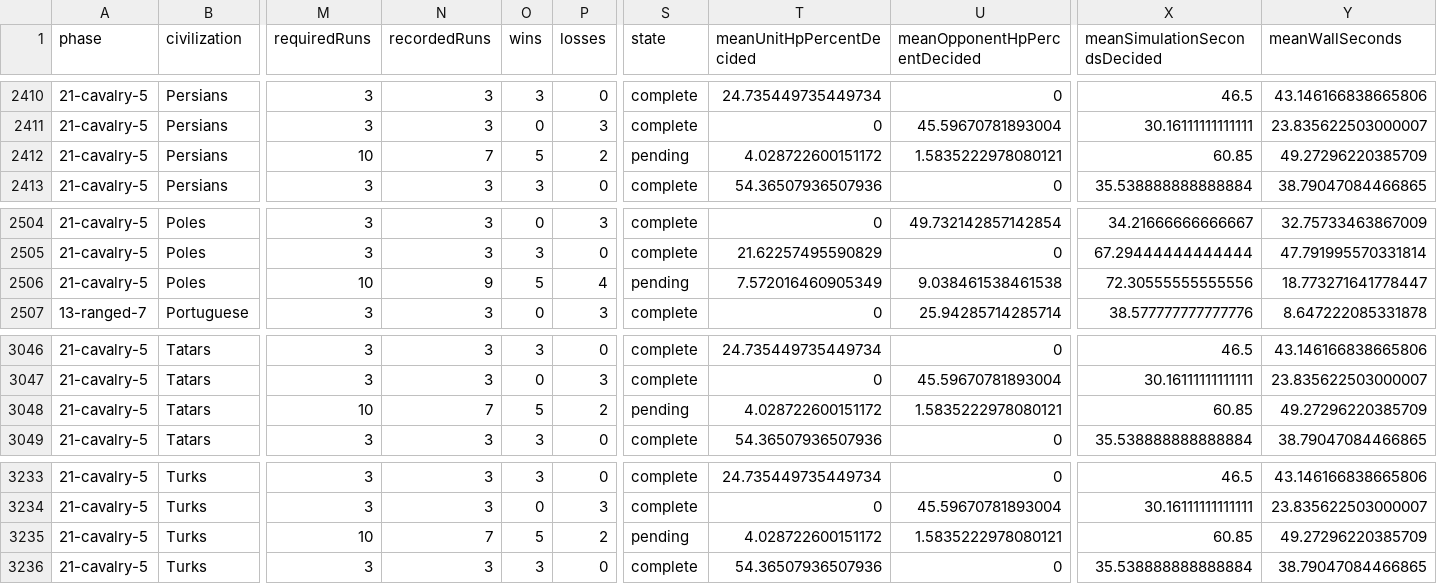
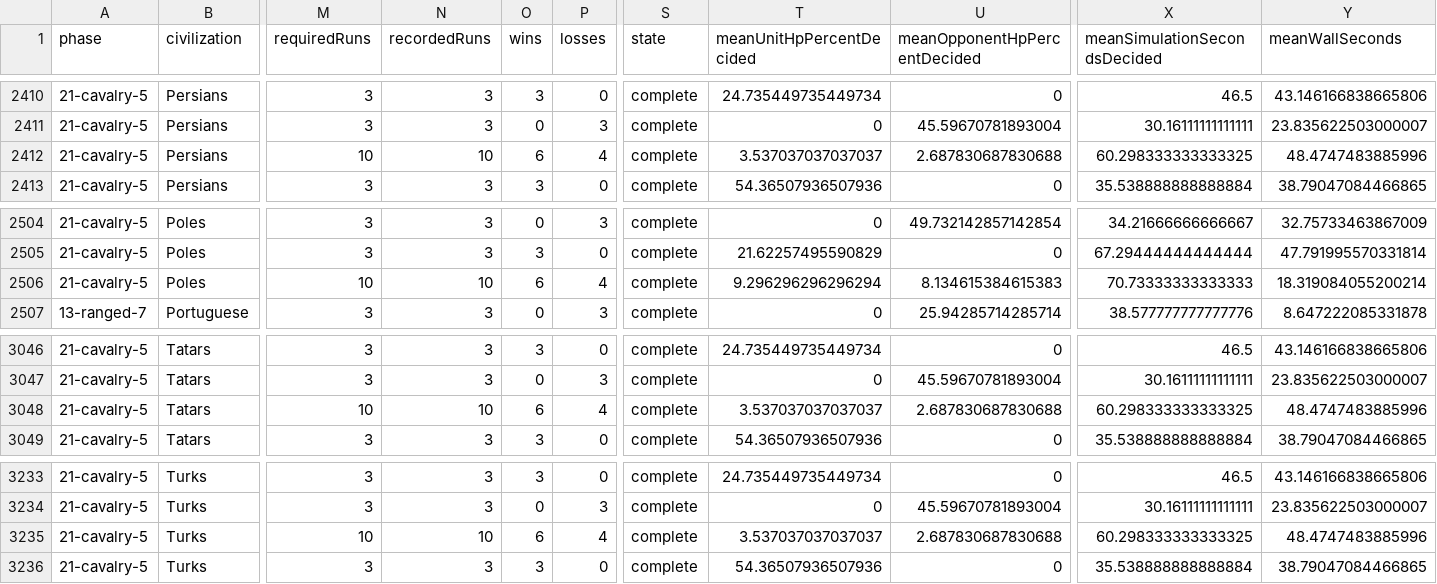
Before and after one commit to ddk220-light/aoe2_matchup, a CSV file: aoe2x/js_simulation/calibration/campaigns/unit-rankings-full-deduplicated-2026-10-29/summary.csv, drawn as a sheet; only a part is shown, gaps mark what is left out; the diff covers the shown part only; the diff names each change by its address in the sheet, - before the commit and + after, or states it on an @@ line.

Commit message:
Checkpoint full ranking campaign: 21-cavalry-5

```diff
--- a/aoe2x/js_simulation/calibration/campaigns/unit-rankings-full-deduplicated-2026-10-29/summary.csv
+++ b/aoe2x/js_simulation/calibration/campaigns/unit-rankings-full-deduplicated-2026-10-29/summary.csv
-N2412 (recordedRuns): 7
+N2412 (recordedRuns): 10
-O2412 (wins): 5
+O2412 (wins): 6
-P2412 (losses): 2
+P2412 (losses): 4
-S2412 (state): pending
+S2412 (state): complete
-T2412 (meanUnitHpPercentDecided): 4.028722600151172
+T2412 (meanUnitHpPercentDecided): 3.537037037037037
-U2412 (meanOpponentHpPercentDecided): 1.5835222978080121
+U2412 (meanOpponentHpPercentDecided): 2.687830687830688
-X2412 (meanSimulationSecondsDecided): 60.85
+X2412 (meanSimulationSecondsDecided): 60.298333333333325
-Y2412 (meanWallSeconds): 49.27296220385709
+Y2412 (meanWallSeconds): 48.4747483885996
-N2506 (recordedRuns): 9
+N2506 (recordedRuns): 10
-O2506 (wins): 5
+O2506 (wins): 6
-S2506 (state): pending
+S2506 (state): complete
-T2506 (meanUnitHpPercentDecided): 7.572016460905349
+T2506 (meanUnitHpPercentDecided): 9.296296296296294
-U2506 (meanOpponentHpPercentDecided): 9.038461538461538
+U2506 (meanOpponentHpPercentDecided): 8.134615384615383
-X2506 (meanSimulationSecondsDecided): 72.30555555555556
+X2506 (meanSimulationSecondsDecided): 70.73333333333333
-Y2506 (meanWallSeconds): 18.773271641778447
+Y2506 (meanWallSeconds): 18.319084055200214
-N3048 (recordedRuns): 7
+N3048 (recordedRuns): 10
-O3048 (wins): 5
+O3048 (wins): 6
-P3048 (losses): 2
+P3048 (losses): 4
-S3048 (state): pending
+S3048 (state): complete
-T3048 (meanUnitHpPercentDecided): 4.028722600151172
+T3048 (meanUnitHpPercentDecided): 3.537037037037037
-U3048 (meanOpponentHpPercentDecided): 1.5835222978080121
+U3048 (meanOpponentHpPercentDecided): 2.687830687830688
-X3048 (meanSimulationSecondsDecided): 60.85
+X3048 (meanSimulationSecondsDecided): 60.298333333333325
-Y3048 (meanWallSeconds): 49.27296220385709
+Y3048 (meanWallSeconds): 48.4747483885996
-N3235 (recordedRuns): 7
+N3235 (recordedRuns): 10
-O3235 (wins): 5
+O3235 (wins): 6
-P3235 (losses): 2
+P3235 (losses): 4
-S3235 (state): pending
+S3235 (state): complete
-T3235 (meanUnitHpPercentDecided): 4.028722600151172
+T3235 (meanUnitHpPercentDecided): 3.537037037037037
-U3235 (meanOpponentHpPercentDecided): 1.5835222978080121
+U3235 (meanOpponentHpPercentDecided): 2.687830687830688
-X3235 (meanSimulationSecondsDecided): 60.85
+X3235 (meanSimulationSecondsDecided): 60.298333333333325
-Y3235 (meanWallSeconds): 49.27296220385709
+Y3235 (meanWallSeconds): 48.4747483885996
```
Also changed, not shown: 7 edited cells elsewhere in this file, 6 other files.
